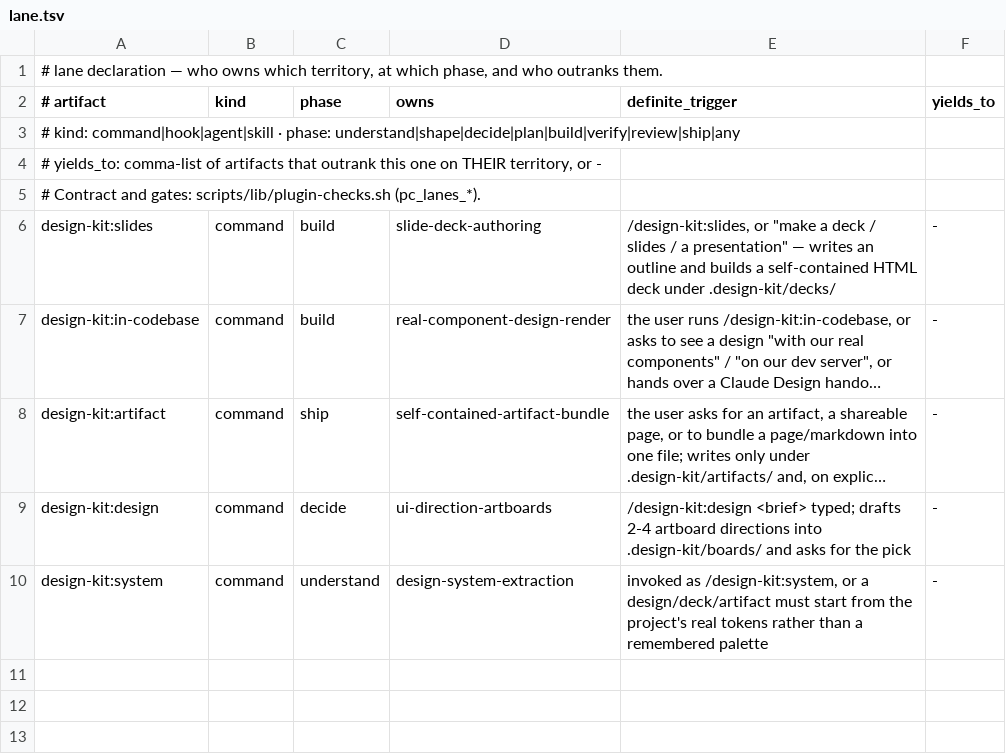
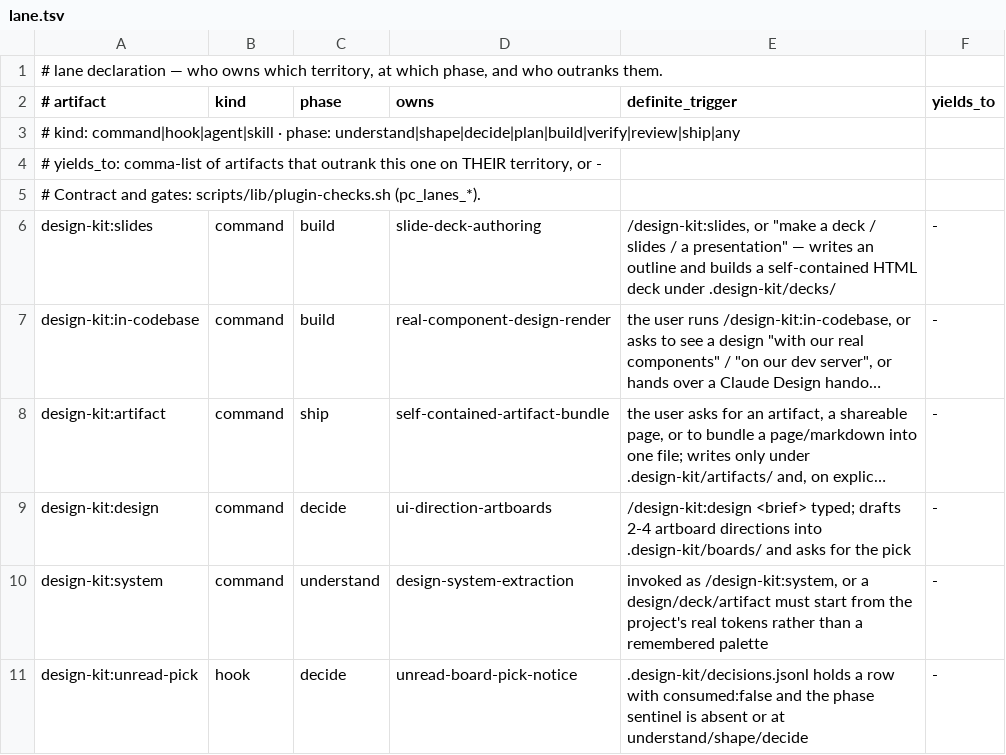
Before and after one commit to galaykos/cc-marketplace, a TSV file: plugins/design-kit/lane.tsv, drawn as a sheet; long unchanged cells end in …; the diff names each change by its address in the sheet, - before the commit and + after, or states it on an @@ line.

```diff
--- a/plugins/design-kit/lane.tsv
+++ b/plugins/design-kit/lane.tsv
+row 11: design-kit:unread-pick | hook | decide | unread-board-pick-notice | .design-kit/decisions.jsonl holds a row with consumed:false and the phase sentinel is absent or at understand/shape/decide | -
```
Also changed, not shown: plugins/skill-router/rules.tsv, 40 other files.
